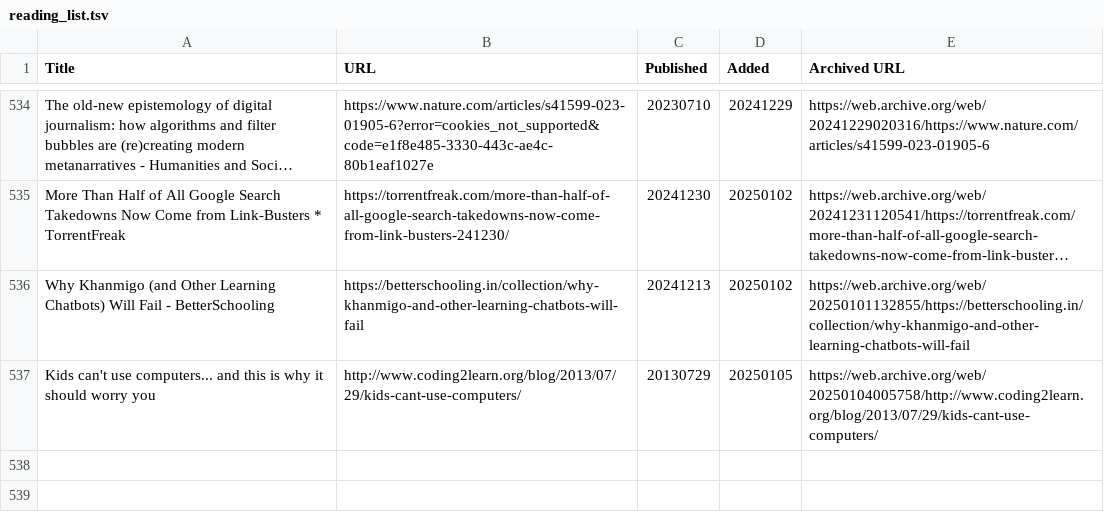
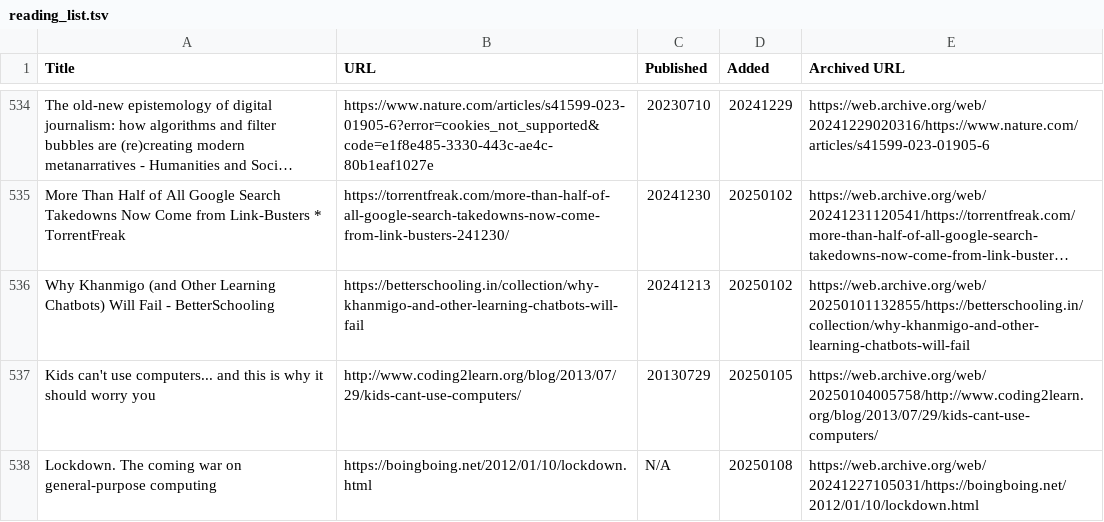
Before and after one commit to catlism/catlism.github.io, a TSV file: build/_static/reading_list.tsv, drawn as a sheet; only a part is shown, gaps mark what is left out; long unchanged cells end in ….

Commit message:
catlism_bot: updated reading_list with 1 new item(s)

```diff
--- a/build/_static/reading_list.tsv
+++ b/build/_static/reading_list.tsv
@@ -537 +537,2 @@ Why Khanmigo (and Other Learning Chatbots) Will Fail - BetterSchooling	https://b
 Kids can't use computers... and this is why it should worry you	http://www.coding2learn.org/blog/2013/07/29/kids-cant-use-computers/	20130729	20250105	https://web.archive.org/web/20250104005758/http://www.coding2learn.org/blog/2013/07/29/kids-cant-use-computers/
+Lockdown. The coming war on general-purpose computing	https://boingboing.net/2012/01/10/lockdown.html	N/A	20250108	https://web.archive.org/web/20241227105031/https://boingboing.net/2012/01/10/lockdown.html
```
Also changed, not shown: source/_static/reading_list.tsv, 6 other files.
